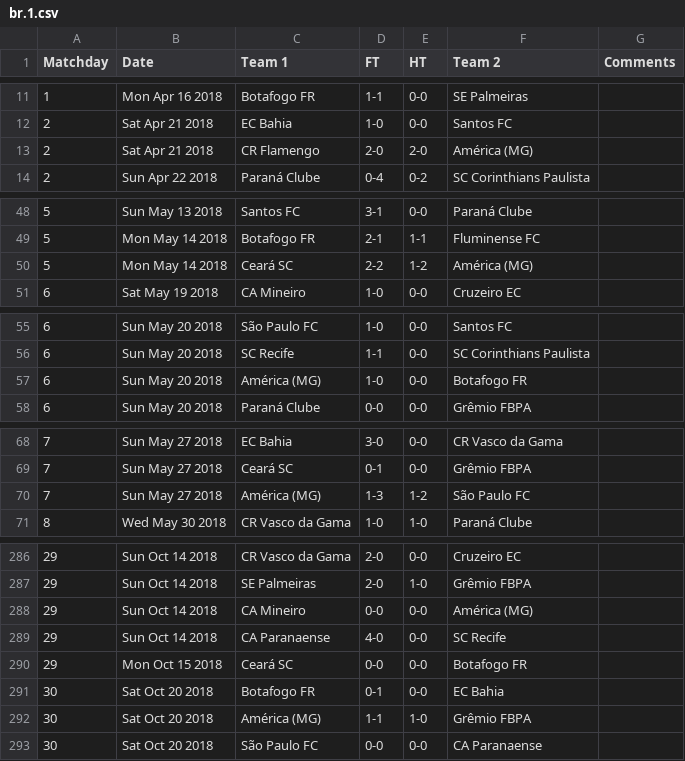
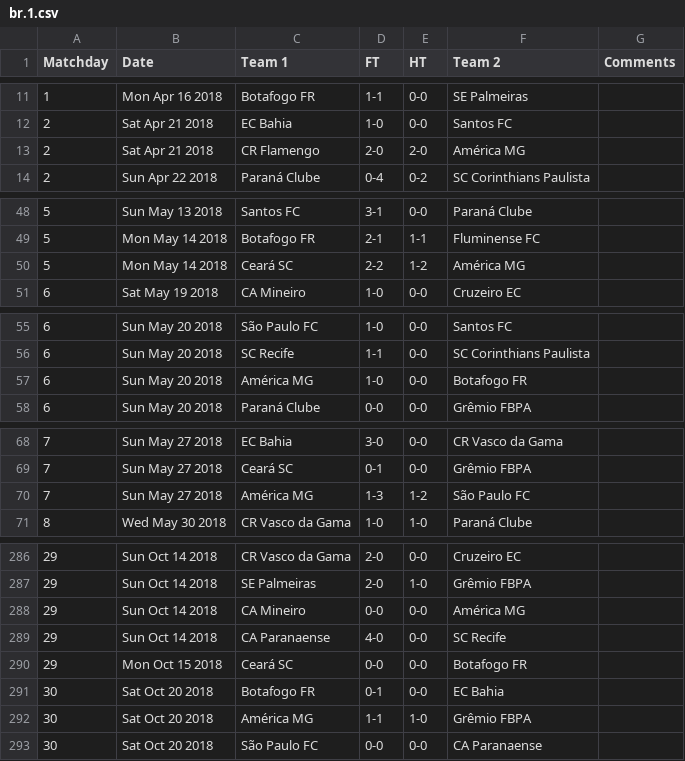
Before and after one commit to yorobot/worldfootball, a CSV file: one/2018/br.1.csv, drawn as a sheet; only a part is shown, gaps mark what is left out; the diff covers the shown part only.

```diff
--- a/one/2018/br.1.csv
+++ b/one/2018/br.1.csv
@@ -12,3 +12,3 @@ Matchday,Date,Team 1,FT,HT,Team 2,Comments
 2,Sat Apr 21 2018,EC Bahia,1-0,0-0,Santos FC,
-2,Sat Apr 21 2018,CR Flamengo,2-0,2-0,América (MG),
+2,Sat Apr 21 2018,CR Flamengo,2-0,2-0,América MG,
 2,Sun Apr 22 2018,Paraná Clube,0-4,0-2,SC Corinthians Paulista,
@@ -49,3 +49,3 @@ Matchday,Date,Team 1,FT,HT,Team 2,Comments
 5,Mon May 14 2018,Botafogo FR,2-1,1-1,Fluminense FC,
-5,Mon May 14 2018,Ceará SC,2-2,1-2,América (MG),
+5,Mon May 14 2018,Ceará SC,2-2,1-2,América MG,
 6,Sat May 19 2018,CA Mineiro,1-0,0-0,Cruzeiro EC,
@@ -56,3 +56,3 @@ Matchday,Date,Team 1,FT,HT,Team 2,Comments
 6,Sun May 20 2018,SC Recife,1-1,0-0,SC Corinthians Paulista,
-6,Sun May 20 2018,América (MG),1-0,0-0,Botafogo FR,
+6,Sun May 20 2018,América MG,1-0,0-0,Botafogo FR,
 6,Sun May 20 2018,Paraná Clube,0-0,0-0,Grêmio FBPA,
@@ -69,3 +69,3 @@ Matchday,Date,Team 1,FT,HT,Team 2,Comments
 7,Sun May 27 2018,Ceará SC,0-1,0-0,Grêmio FBPA,
-7,Sun May 27 2018,América (MG),1-3,1-2,São Paulo FC,
+7,Sun May 27 2018,América MG,1-3,1-2,São Paulo FC,
 8,Wed May 30 2018,CR Vasco da Gama,1-0,1-0,Paraná Clube,
@@ -287,3 +287,3 @@ Matchday,Date,Team 1,FT,HT,Team 2,Comments
 29,Sun Oct 14 2018,SE Palmeiras,2-0,1-0,Grêmio FBPA,
-29,Sun Oct 14 2018,CA Mineiro,0-0,0-0,América (MG),
+29,Sun Oct 14 2018,CA Mineiro,0-0,0-0,América MG,
 29,Sun Oct 14 2018,CA Paranaense,4-0,0-0,SC Recife,
@@ -291,3 +291,3 @@ Matchday,Date,Team 1,FT,HT,Team 2,Comments
 30,Sat Oct 20 2018,Botafogo FR,0-1,0-0,EC Bahia,
-30,Sat Oct 20 2018,América (MG),1-1,1-0,Grêmio FBPA,
+30,Sat Oct 20 2018,América MG,1-1,1-0,Grêmio FBPA,
 30,Sat Oct 20 2018,São Paulo FC,0-0,0-0,CA Paranaense,
```
Also changed, not shown: 32 edited cells elsewhere in this file, 5 other files.
